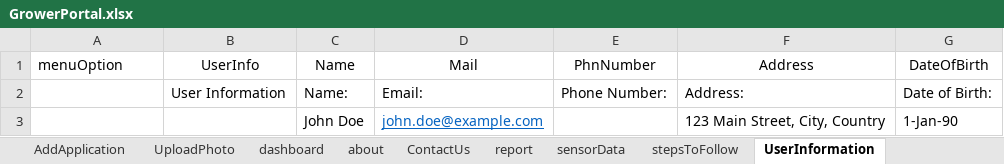
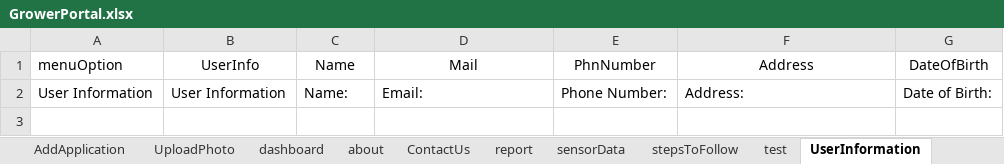
Before and after one commit to Grower-Portal/testing, an Excel workbook: input/GrowerPortal.xlsx, sheet UserInformation, drawn as a sheet; values as stored, in another font and other column widths than the file's, no borders; the diff names each change by its address in the sheet, - before the commit and + after, or states it on an @@ line.

Commit message:
excel

```diff
--- a/input/GrowerPortal.xlsx (sheet UserInformation)
+++ b/input/GrowerPortal.xlsx (sheet UserInformation)
+sheet tab: test
-A2 (menuOption): (empty)
+A2 (menuOption): User Information
-row 3:  |  | John Doe | john.doe@example.com |  | 123 Main Street, City, Country | 1-Jan-90
```
Also changed, not shown: sheet ContactUs, sheet stepsToFollow.
